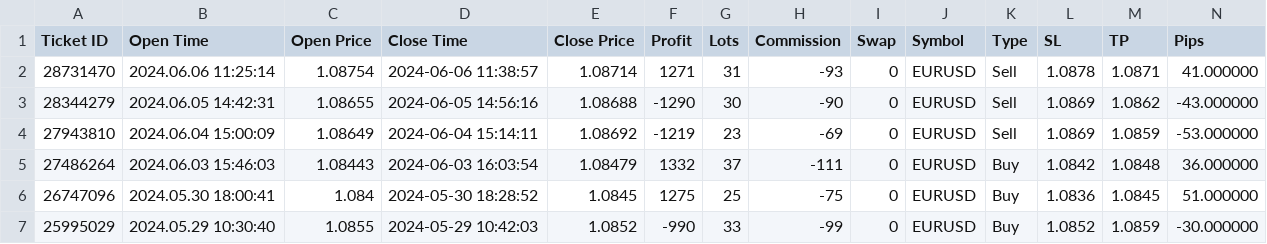
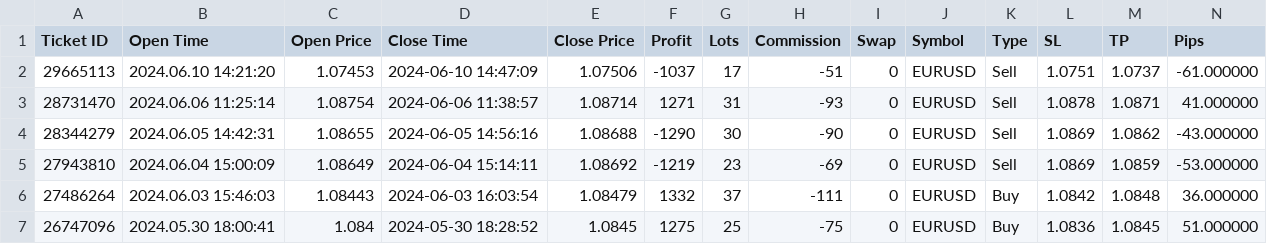
Before and after one commit to Alexis-Fauxbaton/trade-analysis, a CSV file: data/11083245-trading-data.csv, drawn as a sheet; only a part is shown; the shorter side is filled out with more unchanged rows; rows hold the shown columns only; the diff names each change by its address in the sheet, - before the commit and + after, or states it on an @@ line.

Commit message:
Add files via upload

```diff
--- a/data/11083245-trading-data.csv
+++ b/data/11083245-trading-data.csv
+row 2: 29665113 | 2024.06.10 14:21:20 | 1.07453 | 2024-06-10 14:47:09 | 1.07506 | -1037 | 17 | -51 | 0 | EURUSD | Sell | 1.0751 | 1.0737 | -61.000000
```
